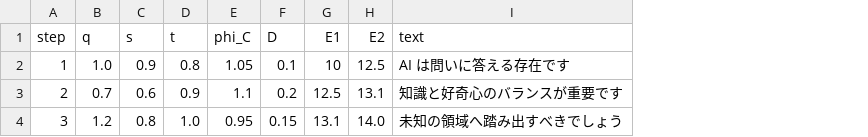
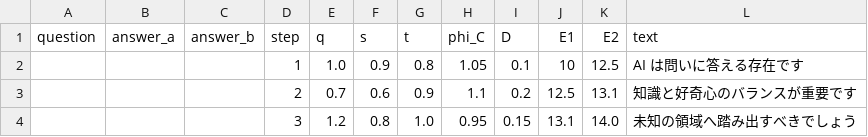
Before and after one commit to Yuu6798/ugh3-metrics-lib, a CSV file: examples/sample_data.csv, drawn as a sheet; the diff names each change by its address in the sheet, - before the commit and + after, or states it on an @@ line.

```diff
--- a/examples/sample_data.csv
+++ b/examples/sample_data.csv
+column A (question), empty
+column B (answer_a), empty
+column C (answer_b), empty
```
Also changed, not shown: data/por_history_20240523.csv, data/por_history_20250523_0043.csv.
